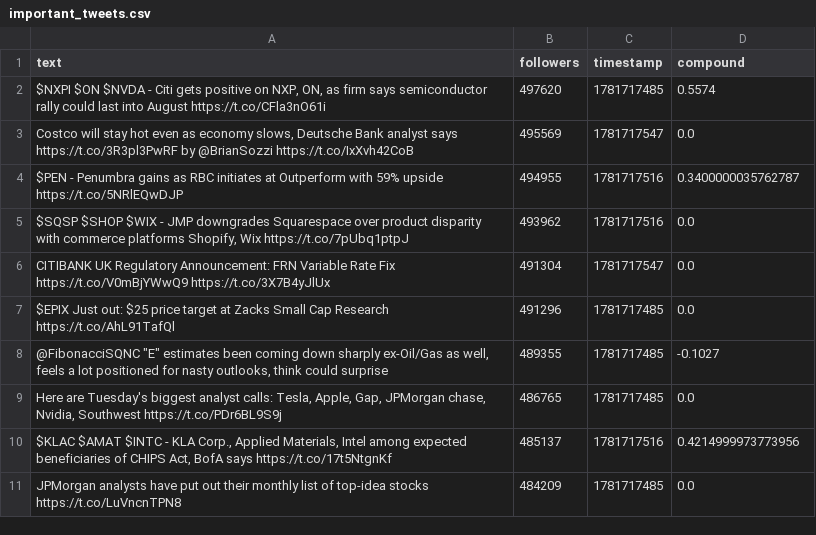
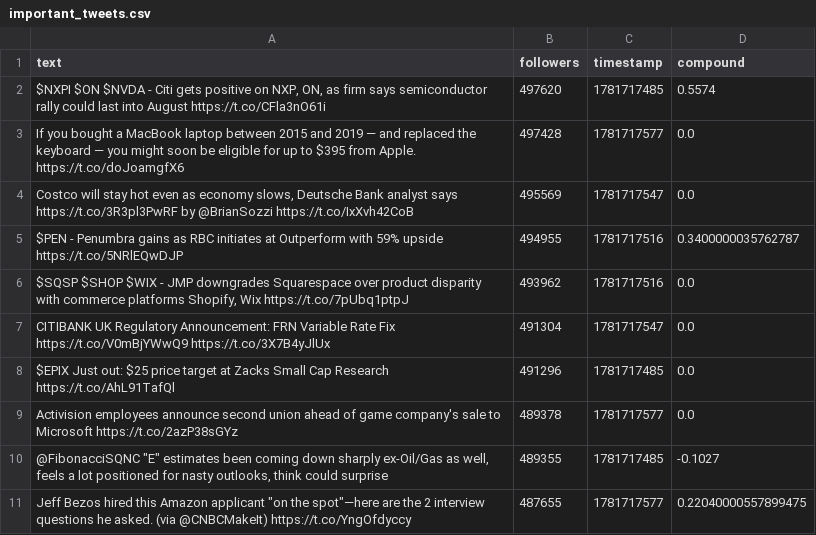
Before and after one commit to Lerneir/Real-Time-Twitter-Financial-Sentiment-Seismograph, a CSV file: important_tweets.csv, drawn as a sheet.

Commit message:
Update important financial tweets feed

```diff
--- a/important_tweets.csv
+++ b/important_tweets.csv
@@ -2,2 +2,3 @@ text,followers,timestamp,compound
 "$NXPI $ON $NVDA - Citi gets positive on NXP, ON, as firm says semiconductor rally could last into August  https://t.co/CFla3nO61i",497620,1781717485,0.5574
+If you bought a MacBook laptop between 2015 and 2019 — and replaced the keyboard — you might soon be eligible for up to $395 from Apple.  https://t.co/doJoamgfX6,497428,1781717577,0.0
 "Costco will stay hot even as economy slows, Deutsche Bank analyst says  https://t.co/3R3pl3PwRF by @BrianSozzi  https://t.co/IxXvh42CoB",495569,1781717547,0.0
@@ -7,5 +8,4 @@ CITIBANK UK Regulatory Announcement: FRN Variable Rate Fix  https://t.co/V0mBjYW
 $EPIX Just out: $25 price target at Zacks Small Cap Research  https://t.co/AhL91TafQl,491296,1781717485,0.0
+Activision employees announce second union ahead of game company's sale to Microsoft  https://t.co/2azP38sGYz,489378,1781717577,0.0
 "@FibonacciSQNC ""E"" estimates been coming down sharply ex-Oil/Gas as well, feels a lot positioned for nasty outlooks, think could surprise",489355,1781717485,-0.1027
-"Here are Tuesday's biggest analyst calls: Tesla, Apple, Gap, JPMorgan chase, Nvidia, Southwest  https://t.co/PDr6BL9S9j",486765,1781717485,0.0
-"$KLAC $AMAT $INTC - KLA Corp., Applied Materials, Intel among expected beneficiaries of CHIPS Act, BofA says  https://t.co/17t5NtgnKf",485137,1781717516,0.4214999973773956
-JPMorgan analysts have put out their monthly list of top-idea stocks  https://t.co/LuVncnTPN8,484209,1781717485,0.0
+"Jeff Bezos hired this Amazon applicant ""on the spot""—here are the 2 interview questions he asked. (via @CNBCMakeIt)  https://t.co/YngOfdyccy",487655,1781717577,0.22040000557899475
```
